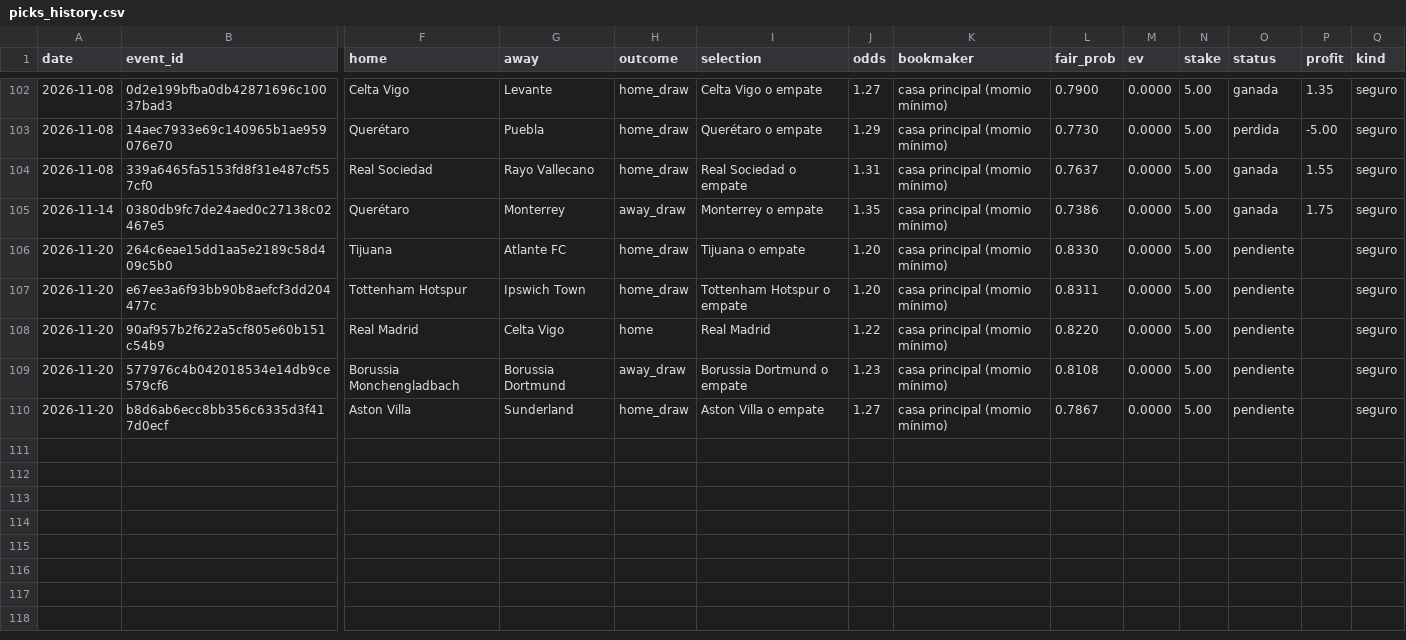
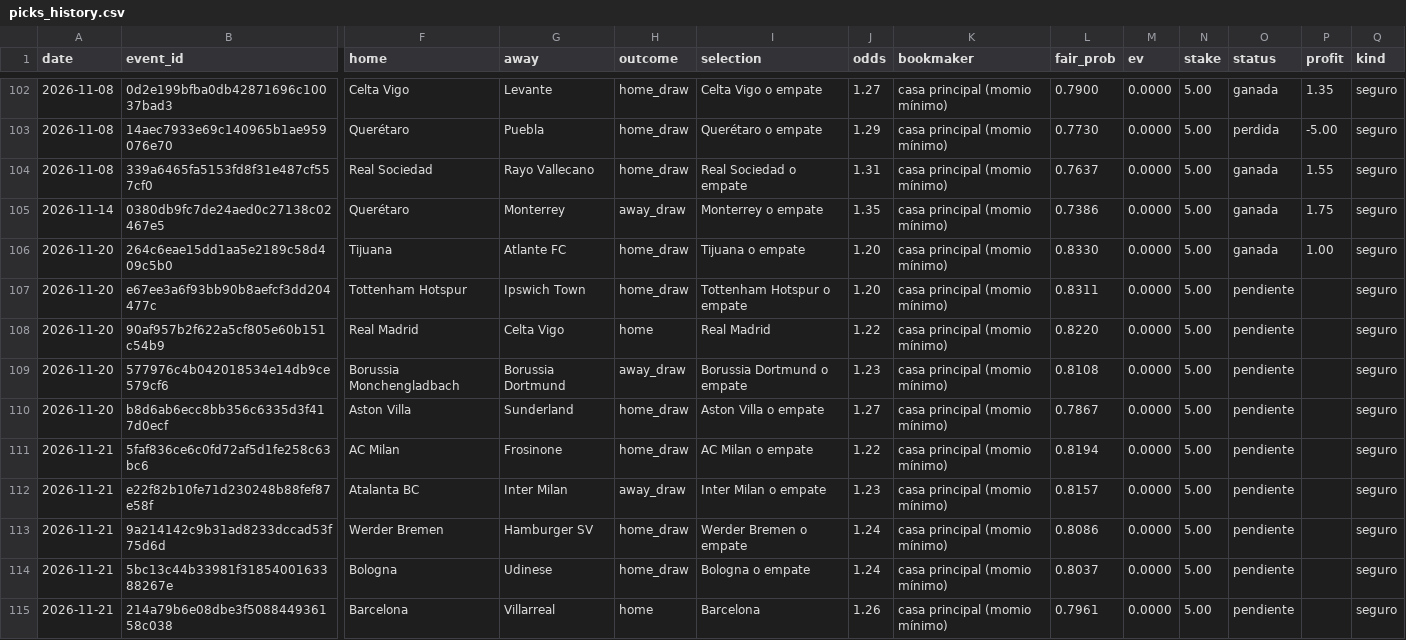
Before and after one commit to Ryojik-ser/value-betting, a CSV file: data/picks_history.csv, drawn as a sheet; only a part is shown, gaps mark what is left out; rows hold the shown columns only; the diff names each change by its address in the sheet, - before the commit and + after, or states it on an @@ line.

```diff
--- a/data/picks_history.csv
+++ b/data/picks_history.csv
-O106 (status): pendiente
+O106 (status): ganada
-P106 (profit): (empty)
+P106 (profit): 1.00
+row 111: 2026-11-21 | 5faf836ce6c0fd72af5d1fe258c63bc6 | AC Milan | Frosinone | home_draw | AC Milan o empate | 1.22 | casa principal (momio mínimo) | 0.8194 | 0.0000 | 5.00 | pendiente |  | seguro
+row 112: 2026-11-21 | e22f82b10fe71d230248b88fef87e58f | Atalanta BC | Inter Milan | away_draw | Inter Milan o empate | 1.23 | casa principal (momio mínimo) | 0.8157 | 0.0000 | 5.00 | pendiente |  | seguro
+row 113: 2026-11-21 | 9a214142c9b31ad8233dccad53f75d6d | Werder Bremen | Hamburger SV | home_draw | Werder Bremen o empate | 1.24 | casa principal (momio mínimo) | 0.8086 | 0.0000 | 5.00 | pendiente |  | seguro
+row 114: 2026-11-21 | 5bc13c44b33981f3185400163388267e | Bologna | Udinese | home_draw | Bologna o empate | 1.24 | casa principal (momio mínimo) | 0.8037 | 0.0000 | 5.00 | pendiente |  | seguro
+row 115: 2026-11-21 | 214a79b6e08dbe3f508844936158c038 | Barcelona | Villarreal | home | Barcelona | 1.26 | casa principal (momio mínimo) | 0.7961 | 0.0000 | 5.00 | pendiente |  | seguro
```
Also changed, not shown: data/bets_history.csv.
